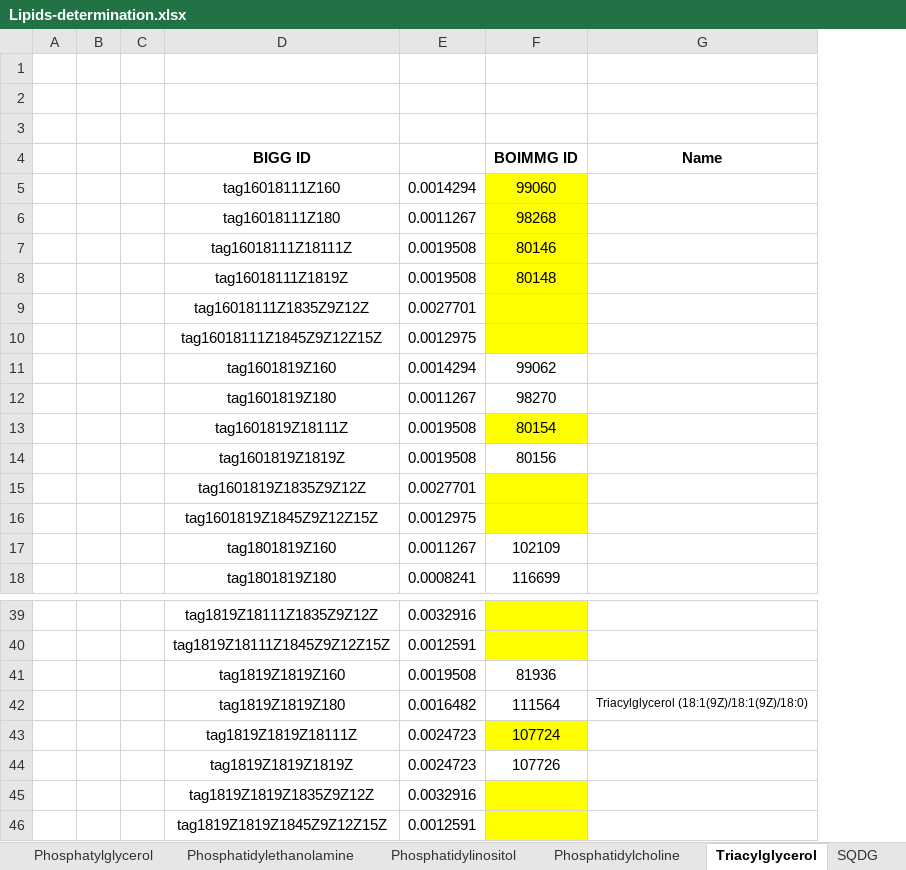
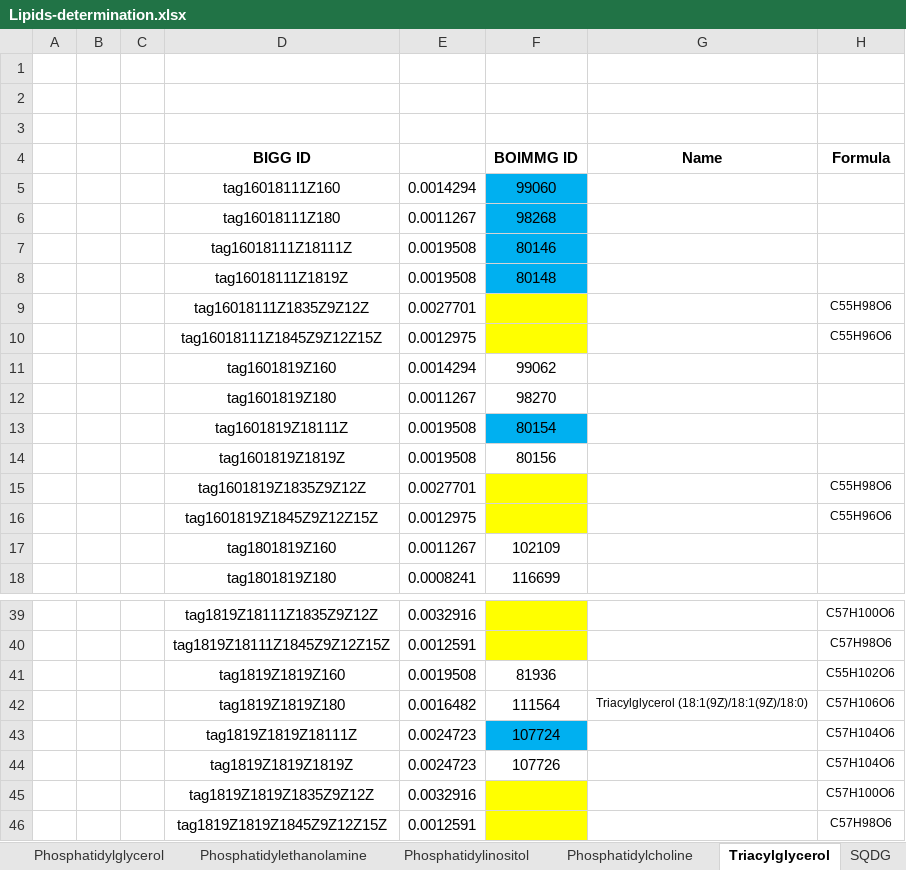
Before and after one commit to Apolinario8/UC_projeto, an Excel workbook: Lipids/Lipids-determination.xlsx, sheet Triacylglycerol, drawn as a sheet; only a part is shown, gaps mark what is left out; values as stored, in another font and other column widths than the file's, no borders; the diff covers the shown part only; the diff names each change by its address in the sheet, - before the commit and + after, or states it on an @@ line.

```diff
--- a/Lipids/Lipids-determination.xlsx (sheet Triacylglycerol)
+++ b/Lipids/Lipids-determination.xlsx (sheet Triacylglycerol)
-sheet tab: Phosphatylglycerol
+sheet tab: Phosphatidylglycerol
+column H (Formula), rows 9-16: C55H98O6 | C55H96O6 |  |  |  |  | C55H98O6 | C55H96O6; rows 39-46: C57H100O6 | C57H98O6 | C55H102O6 | C57H106O6 | C57H104O6 | C57H104O6 | C57H100O6 | C57H98O6
-F5:F8 fill: #FFFF00
+F5:F8 fill: #00B0F0
-F13 fill: #FFFF00
+F13 fill: #00B0F0
-F43 fill: #FFFF00
+F43 fill: #00B0F0
```
Also changed, not shown: 2 edited cells and cell formats elsewhere in this sheet, sheet Phosphatidylcholine, sheet Phosphatidylglycerol, sheet MGDG, sheet Phosphatidylinositol, 26 other files.
